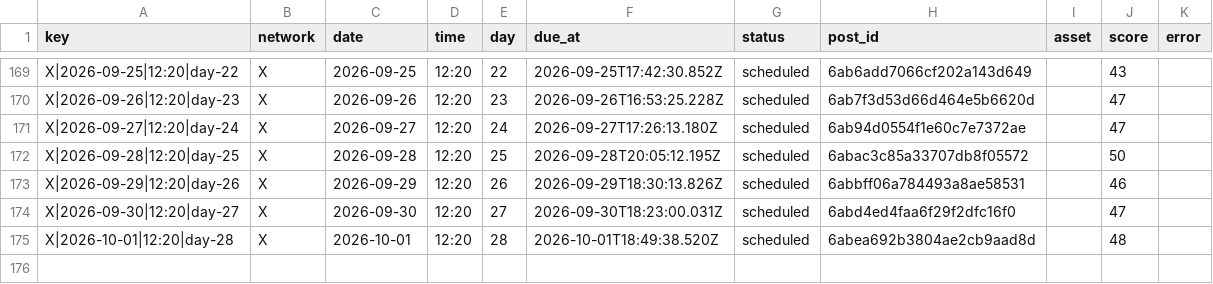
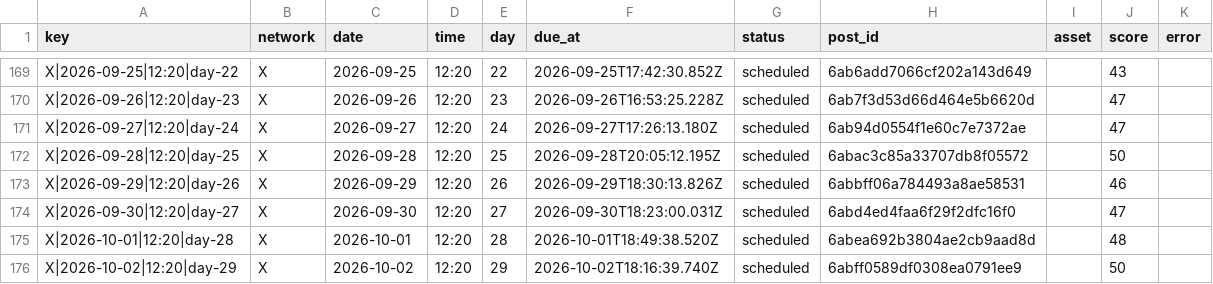
Before and after one commit to nicolass309/leadops-assets, a CSV file: automation/state/scheduled-posts.csv, drawn as a sheet; only a part is shown, gaps mark what is left out; the diff names each change by its address in the sheet, - before the commit and + after, or states it on an @@ line.

Commit message:
LeadOps daily publishing state

```diff
--- a/automation/state/scheduled-posts.csv
+++ b/automation/state/scheduled-posts.csv
+row 176: X|2026-10-02|12:20|day-29 | X | 2026-10-02 | 12:20 | 29 | 2026-10-02T18:16:39.740Z | scheduled | 6abff0589df0308ea0791ee9 |  | 50
```
Also changed, not shown: 4 other files.
